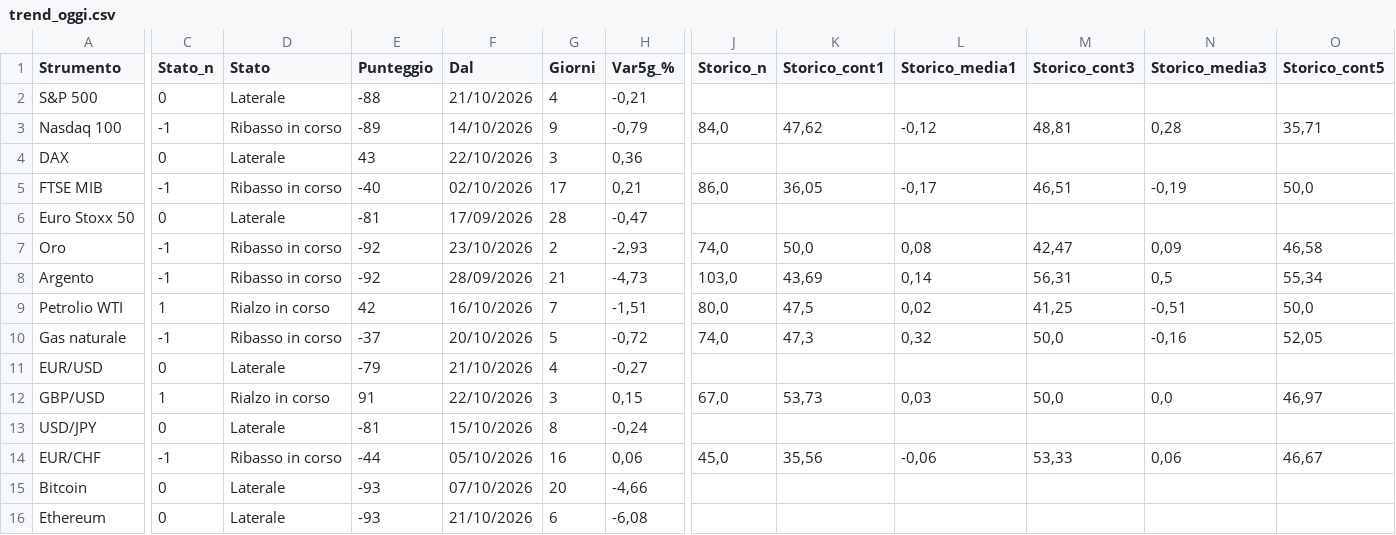
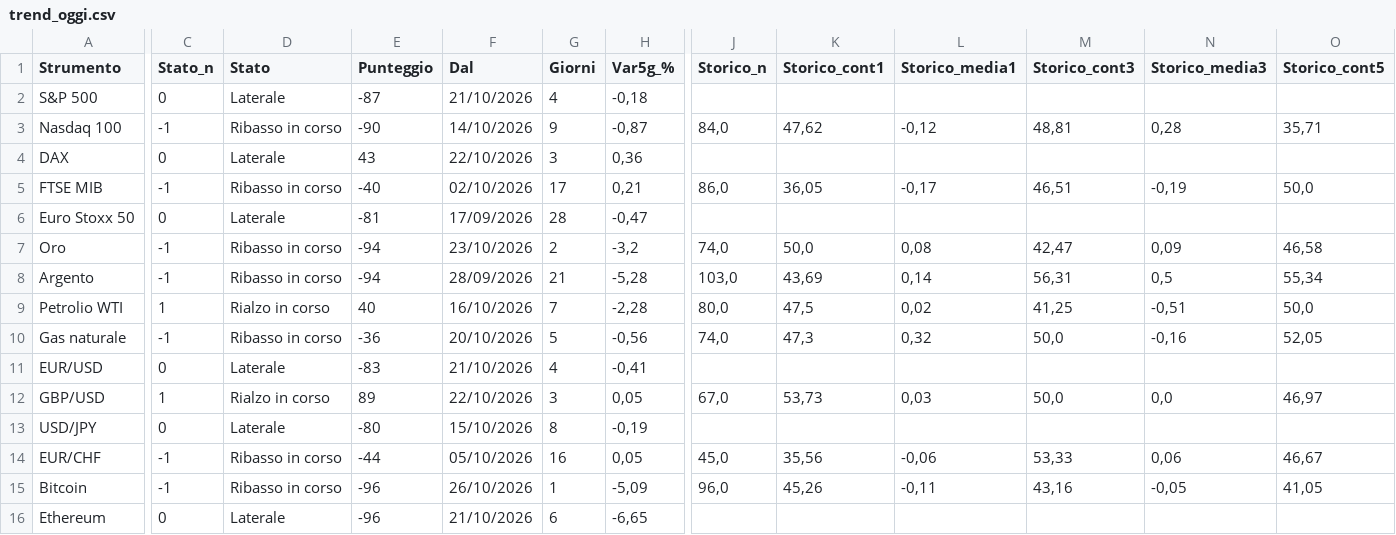
Before and after one commit to ingalessandrosessa-sudo/Trend, a CSV file: docs/dati/trend_oggi.csv, drawn as a sheet; only a part is shown, gaps mark what is left out; the diff covers the shown part only; the diff names each change by its address in the sheet, - before the commit and + after, or states it on an @@ line.

```diff
--- a/docs/dati/trend_oggi.csv
+++ b/docs/dati/trend_oggi.csv
-E2 (Punteggio): -88
+E2 (Punteggio): -87
-H2 (Var5g_%): -0,21
+H2 (Var5g_%): -0,18
-E3 (Punteggio): -89
+E3 (Punteggio): -90
-H3 (Var5g_%): -0,79
+H3 (Var5g_%): -0,87
-E7:E8 (Punteggio): -92
+E7:E8 (Punteggio): -94
-H7 (Var5g_%): -2,93
+H7 (Var5g_%): -3,2
-H8 (Var5g_%): -4,73
+H8 (Var5g_%): -5,28
-E9 (Punteggio): 42
+E9 (Punteggio): 40
-H9 (Var5g_%): -1,51
+H9 (Var5g_%): -2,28
-E10 (Punteggio): -37
+E10 (Punteggio): -36
-H10 (Var5g_%): -0,72
+H10 (Var5g_%): -0,56
-E11 (Punteggio): -79
+E11 (Punteggio): -83
-H11 (Var5g_%): -0,27
+H11 (Var5g_%): -0,41
-E12 (Punteggio): 91
+E12 (Punteggio): 89
-H12 (Var5g_%): 0,15
+H12 (Var5g_%): 0,05
-E13 (Punteggio): -81
+E13 (Punteggio): -80
-H13 (Var5g_%): -0,24
+H13 (Var5g_%): -0,19
-H14 (Var5g_%): 0,06
+H14 (Var5g_%): 0,05
-C15 (Stato_n): 0
+C15 (Stato_n): -1
-D15 (Stato): Laterale
+D15 (Stato): Ribasso in corso
-E15:E16 (Punteggio): -93
+E15:E16 (Punteggio): -96
-F15 (Dal): 07/10/2026
+F15 (Dal): 26/10/2026
-G15 (Giorni): 20
+G15 (Giorni): 1
-H15 (Var5g_%): -4,66
+H15 (Var5g_%): -5,09
-J15 (Storico_n): (empty)
+J15 (Storico_n): 96,0
-K15 (Storico_cont1): (empty)
+K15 (Storico_cont1): 45,26
-L15 (Storico_media1): (empty)
+L15 (Storico_media1): -0,11
-M15 (Storico_cont3): (empty)
+M15 (Storico_cont3): 43,16
-N15 (Storico_media3): (empty)
+N15 (Storico_media3): -0,05
-O15 (Storico_cont5): (empty)
+O15 (Storico_cont5): 41,05
-H16 (Var5g_%): -6,08
+H16 (Var5g_%): -6,65
```
Also changed, not shown: 1 edited cell elsewhere in this file, docs/dati/radar_storico_v2.csv, docs/dati/segnali_oggi.csv, 3 other files.
